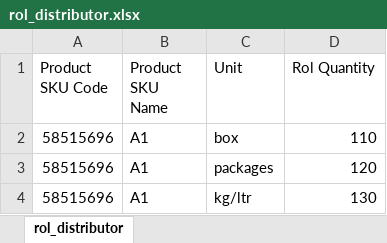
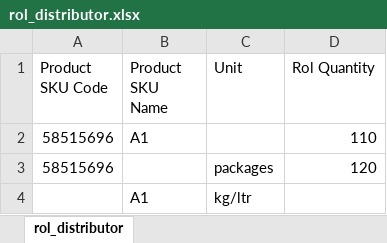
Before and after one commit to ummedji/open_re, an Excel workbook: public/assets/uploads/Uploads/rol/rol_distributor.xlsx, sheet rol_distributor, drawn as a sheet; values as stored, in another font and other column widths than the file's, no borders; the diff names each change by its address in the sheet, - before the commit and + after, or states it on an @@ line.

```diff
--- a/public/assets/uploads/Uploads/rol/rol_distributor.xlsx (sheet rol_distributor)
+++ b/public/assets/uploads/Uploads/rol/rol_distributor.xlsx (sheet rol_distributor)
-C2 (Unit): box
+C2 (Unit): (empty)
-B3 (Product SKU Name): A1
+B3 (Product SKU Name): (empty)
-A4 (Product SKU Code): 58515696
+A4 (Product SKU Code): (empty)
-D4 (Rol Quantity): 130
+D4 (Rol Quantity): (empty)
```
Also changed, not shown: public/assets/uploads/Uploads/physical_stock/physicalstock_data.xlsx, public/assets/uploads/Uploads/primary_sales/primarysales_data.xlsx, 9 other files.
